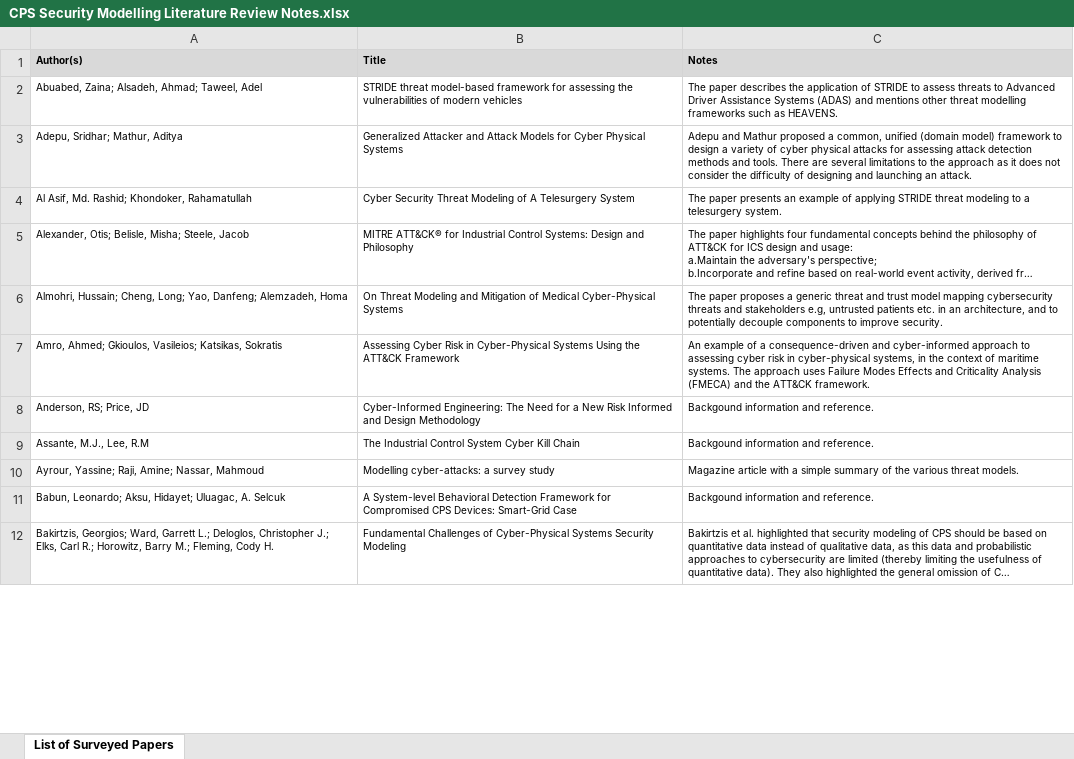
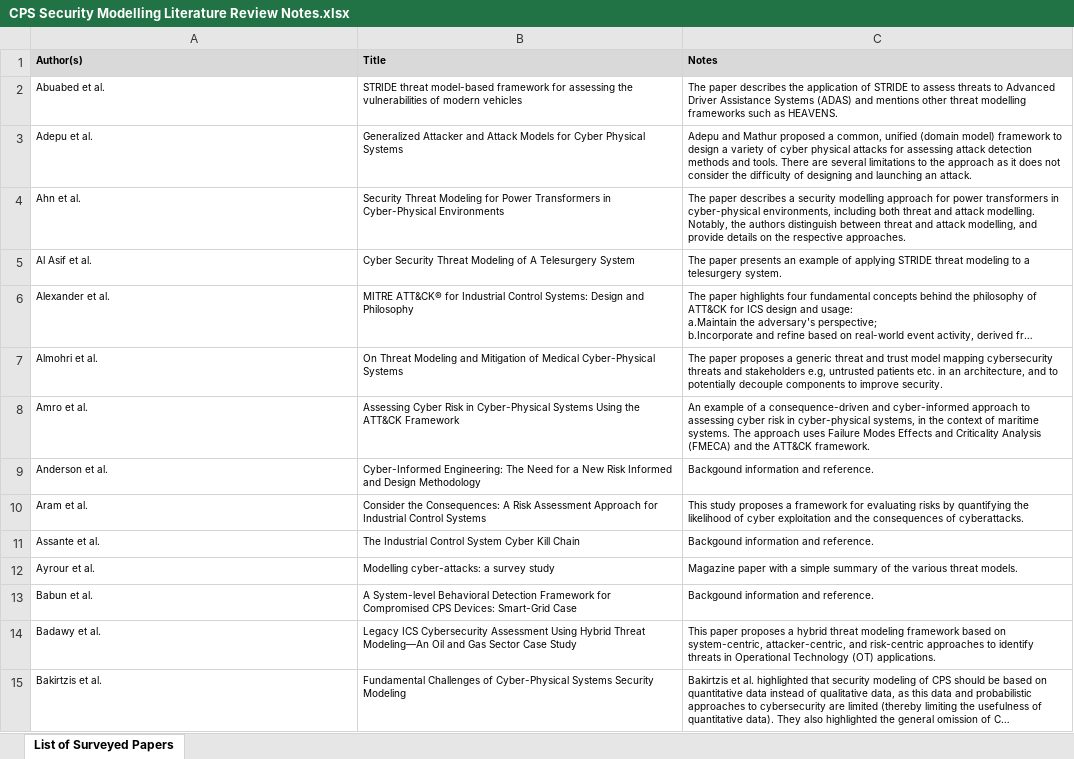
Before and after one commit to shaofeihuang/CPS-Security-Modelling-Literature-Review, an Excel workbook: CPS Security Modelling Literature Review Notes.xlsx, sheet List of Surveyed Papers, drawn as a sheet; only a part is shown; long unchanged cells end in …; values as stored, in another font and other column widths than the file's, no borders; addresses are those after the commit; the diff covers the shown part only; the diff names each change by its address in the sheet, - before the commit and + after, or states it on an @@ line.

Commit message:
Add files via upload

```diff
--- a/CPS Security Modelling Literature Review Notes.xlsx (sheet List of Surveyed Papers)
+++ b/CPS Security Modelling Literature Review Notes.xlsx (sheet List of Surveyed Papers)
-A2 (Author(s)): Abuabed, Zaina; Alsadeh, Ahmad; Taweel, Adel
+A2 (Author(s)): Abuabed et al.
-A3 (Author(s)): Adepu, Sridhar; Mathur, Aditya
+A3 (Author(s)): Adepu et al.
+row 4: Ahn et al. | Security Threat Modeling for Power Transformers in Cyber-Physical Environments | The paper describes a security modelling approach for power transformers in cyber-physical environments, including both threat and attack modelling. Notably, the authors distinguish between threat and attack modelling, and provide details on the respective approaches.
-A5 (Author(s)): Al Asif, Md. Rashid; Khondoker, Rahamatullah
+A5 (Author(s)): Al Asif et al.
-A6 (Author(s)): Alexander, Otis; Belisle, Misha; Steele, Jacob
+A6 (Author(s)): Alexander et al.
-A7 (Author(s)): Almohri, Hussain; Cheng, Long; Yao, Danfeng; Alemzadeh, Homa
+A7 (Author(s)): Almohri et al.
-A8 (Author(s)): Amro, Ahmed; Gkioulos, Vasileios; Katsikas, Sokratis
+A8 (Author(s)): Amro et al.
-A9 (Author(s)): Anderson, RS; Price, JD
+A9 (Author(s)): Anderson et al.
+row 10: Aram et al. | Consider the Consequences: A Risk Assessment Approach for Industrial Control Systems | This study proposes a framework for evaluating risks by quantifying the likelihood of cyber exploitation and the consequences of cyberattacks.
-A11 (Author(s)): Assante, M.J., Lee, R.M
+A11 (Author(s)): Assante et al.
-A12 (Author(s)): Ayrour, Yassine; Raji, Amine; Nassar, Mahmoud
+A12 (Author(s)): Ayrour et al.
-C12 (Notes): Magazine article with a…
+C12 (Notes): Magazine paper with a…
-A13 (Author(s)): Babun, Leonardo; Aksu, Hidayet; Uluagac, A. Selcuk
+A13 (Author(s)): Babun et al.
+row 14: Badawy et al. | Legacy ICS Cybersecurity Assessment Using Hybrid Threat Modeling—An Oil and Gas Sector Case Study | This paper proposes a hybrid threat modeling framework based on system-centric, attacker-centric, and risk-centric approaches to identify threats in Operational Technology (OT) applications.
-A15 (Author(s)): Bakirtzis, Georgios; Ward, Garrett L.; Deloglos, Christopher J.; Elks, Carl R.; Horowitz, Barry M.; Fleming, Cody H.
+A15 (Author(s)): Bakirtzis et al.
```
Also changed, not shown: 83 added rows, 55 removed rows, 6 moved rows and 11 edited cells elsewhere in this sheet.
